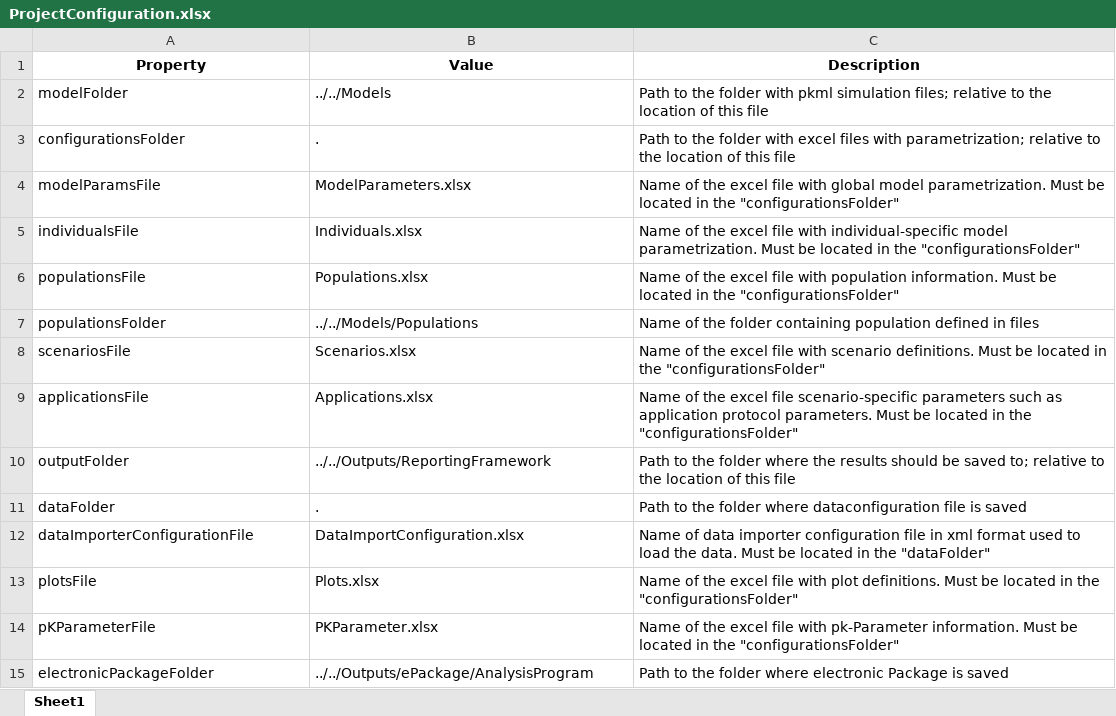
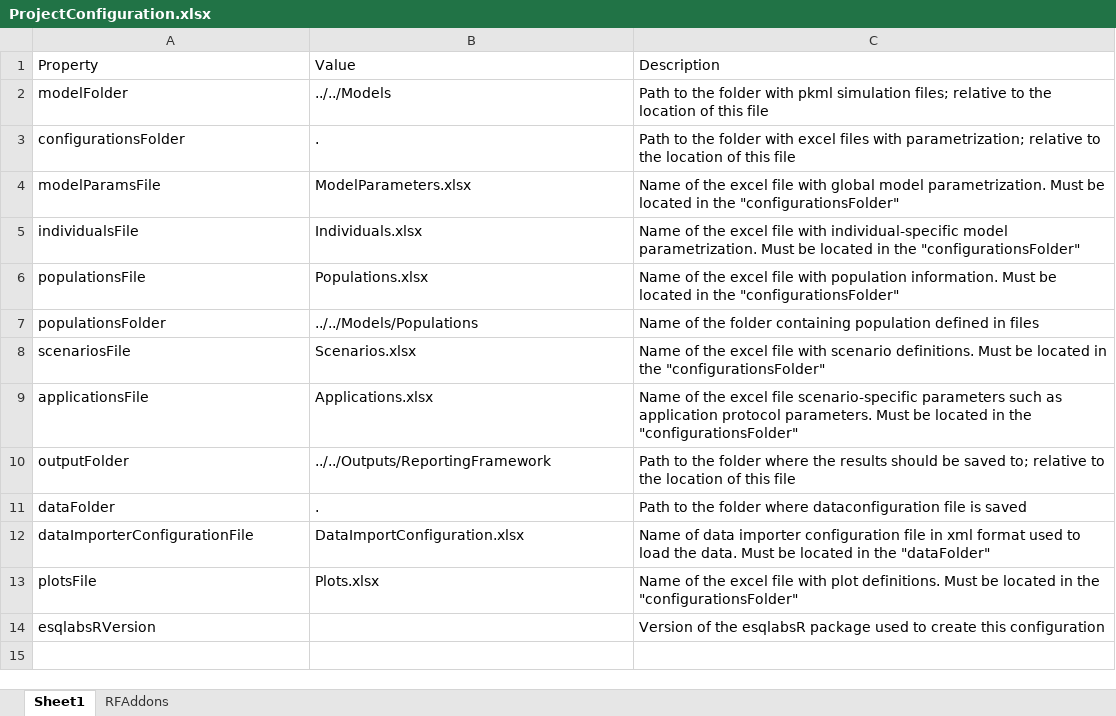
Before and after one commit to Open-Systems-Pharmacology/OSPSuite.ReportingFramework, an Excel workbook: inst/templates/ProjectConfiguration.xlsx, sheet Sheet1, drawn as a sheet; values as stored, in another font and other column widths than the file's, no borders; removed rows and columns are numbered as before the commit, all else as after; the diff names each change by its address in the sheet, - before the commit and + after, or states it on an @@ line.

```diff
--- a/inst/templates/ProjectConfiguration.xlsx (sheet Sheet1)
+++ b/inst/templates/ProjectConfiguration.xlsx (sheet Sheet1)
+sheet tab: RFAddons
@@ A1:C1 bold: on → off, alignment: center → left @@
-row 14: pKParameterFile | PKParameter.xlsx | Name of the excel file with pk-Parameter information. Must be located in the "configurationsFolder"
-row 15: electronicPackageFolder | ../../Outputs/ePackage/AnalysisProgram | Path to the folder where electronic Package is saved
+row 14: esqlabsRVersion |  | Version of the esqlabsR package used to create this configuration
```
Also changed, not shown: 3 other files.
